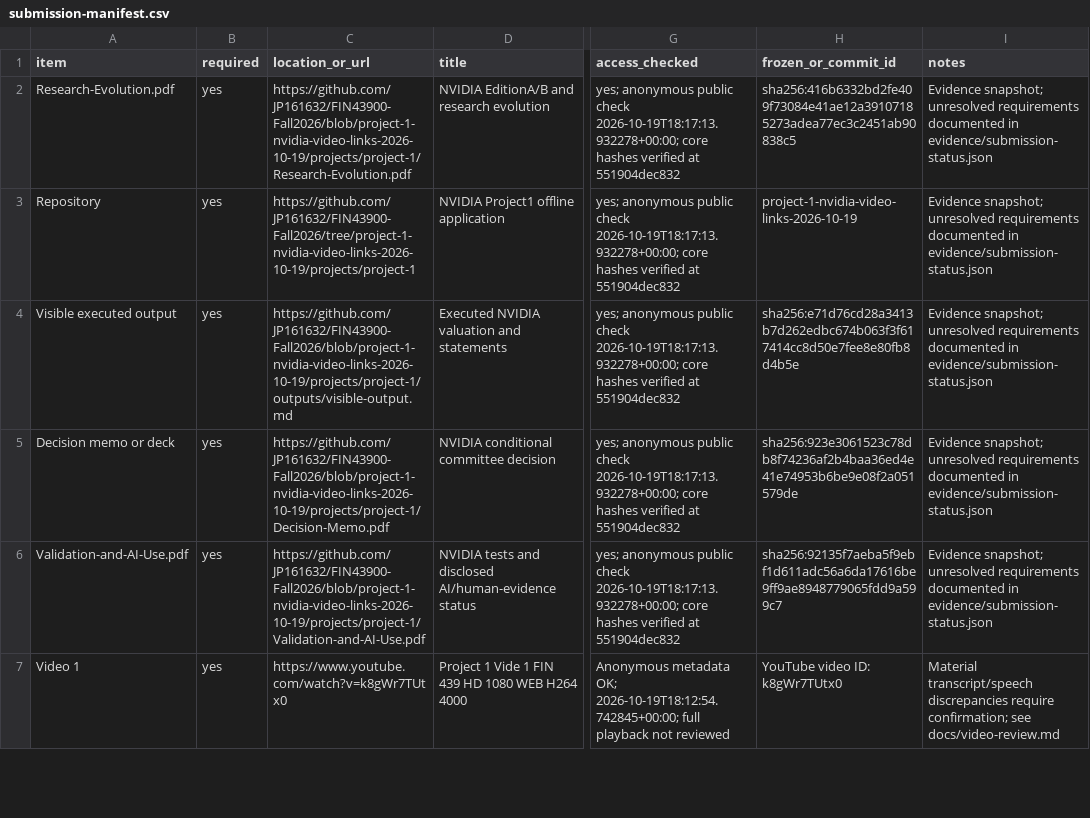
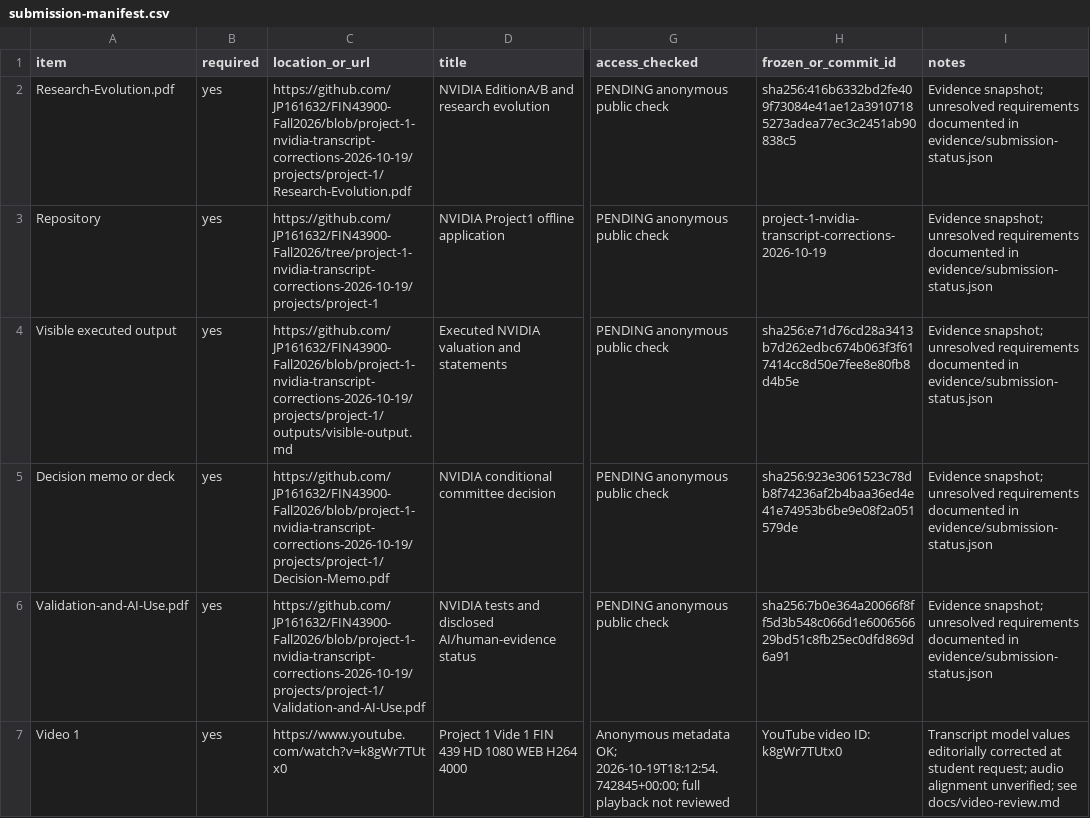
Before and after one commit to JP161632/FIN43900-Fall2026, a CSV file: projects/project-1/submission-manifest.csv, drawn as a sheet; only a part is shown, gaps mark what is left out; the diff covers the shown part only; the diff names each change by its address in the sheet, - before the commit and + after, or states it on an @@ line.

Commit message:
Correct NVIDIA transcript figures to model values with editorial change record

```diff
--- a/projects/project-1/submission-manifest.csv
+++ b/projects/project-1/submission-manifest.csv
-C2 (location_or_url): https://github.com/JP161632/FIN43900-Fall2026/blob/project-1-nvidia-video-links-2026-10-19/projects/project-1/Research-Evolution.pdf
+C2 (location_or_url): https://github.com/JP161632/FIN43900-Fall2026/blob/project-1-nvidia-transcript-corrections-2026-10-19/projects/project-1/Research-Evolution.pdf
-G2:G6 (access_checked): yes; anonymous public check 2026-10-19T18:17:13.932278+00:00; core hashes verified at 551904dec832
+G2:G6 (access_checked): PENDING anonymous public check
-C3 (location_or_url): https://github.com/JP161632/FIN43900-Fall2026/tree/project-1-nvidia-video-links-2026-10-19/projects/project-1
+C3 (location_or_url): https://github.com/JP161632/FIN43900-Fall2026/tree/project-1-nvidia-transcript-corrections-2026-10-19/projects/project-1
-H3 (frozen_or_commit_id): project-1-nvidia-video-links-2026-10-19
+H3 (frozen_or_commit_id): project-1-nvidia-transcript-corrections-2026-10-19
-C4 (location_or_url): https://github.com/JP161632/FIN43900-Fall2026/blob/project-1-nvidia-video-links-2026-10-19/projects/project-1/outputs/visible-output.md
+C4 (location_or_url): https://github.com/JP161632/FIN43900-Fall2026/blob/project-1-nvidia-transcript-corrections-2026-10-19/projects/project-1/outputs/visible-output.md
-C5 (location_or_url): https://github.com/JP161632/FIN43900-Fall2026/blob/project-1-nvidia-video-links-2026-10-19/projects/project-1/Decision-Memo.pdf
+C5 (location_or_url): https://github.com/JP161632/FIN43900-Fall2026/blob/project-1-nvidia-transcript-corrections-2026-10-19/projects/project-1/Decision-Memo.pdf
-C6 (location_or_url): https://github.com/JP161632/FIN43900-Fall2026/blob/project-1-nvidia-video-links-2026-10-19/projects/project-1/Validation-and-AI-Use.pdf
+C6 (location_or_url): https://github.com/JP161632/FIN43900-Fall2026/blob/project-1-nvidia-transcript-corrections-2026-10-19/projects/project-1/Validation-and-AI-Use.pdf
-H6 (frozen_or_commit_id): sha256:92135f7aeba5f9ebf1d611adc56a6da17616be9ff9ae8948779065fdd9a599c7
+H6 (frozen_or_commit_id): sha256:7b0e364a20066f8ff5d3b548c066d1e600656629bd51c8fb25ec0dfd869d6a91
-I7 (notes): Material transcript/speech discrepancies require confirmation; see docs/video-review.md
+I7 (notes): Transcript model values editorially corrected at student request; audio alignment unverified; see docs/video-review.md
```
Also changed, not shown: 17 edited cells elsewhere in this file, 20 other files.
